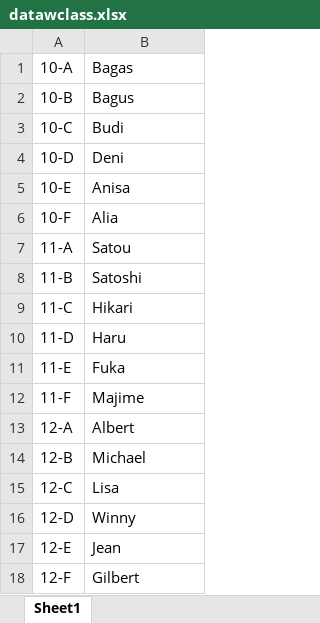
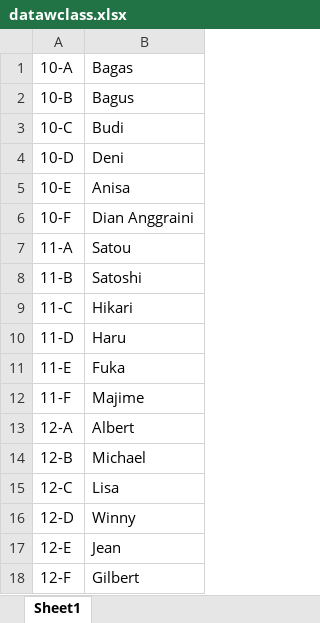
Before and after one commit to alter0z/SppPayment, an Excel workbook: data/datawclass.xlsx, sheet Sheet1, drawn as a sheet; values as stored, in another font and other column widths than the file's, no borders; the diff names each change by its address in the sheet, - before the commit and + after, or states it on an @@ line.

```diff
--- a/data/datawclass.xlsx (sheet Sheet1)
+++ b/data/datawclass.xlsx (sheet Sheet1)
-B6: Alia
+B6: Dian Anggraini
```
Also changed, not shown: 7 other files.
